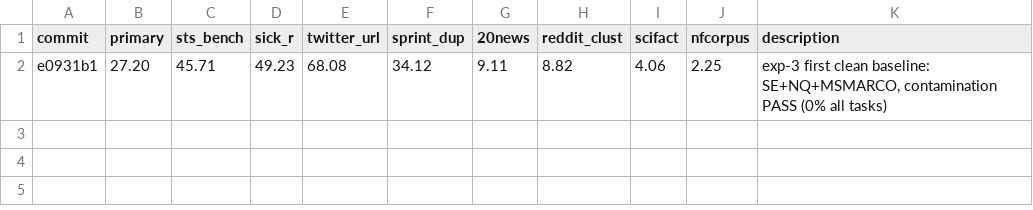
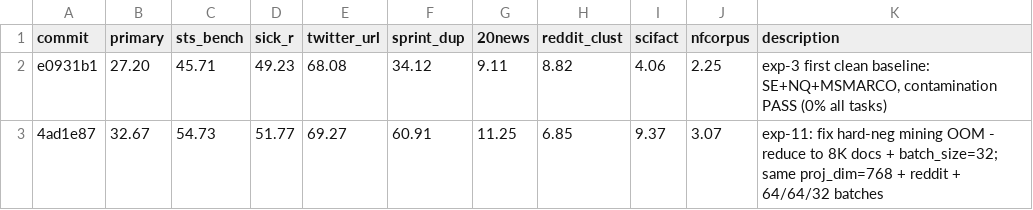
Before and after one commit to pierretokns/autoresearch-embed, a TSV file: leaderboard.tsv, drawn as a sheet; the diff names each change by its address in the sheet, - before the commit and + after, or states it on an @@ line.

```diff
--- a/leaderboard.tsv
+++ b/leaderboard.tsv
+row 3: 4ad1e87 | 32.67 | 54.73 | 51.77 | 69.27 | 60.91 | 11.25 | 6.85 | 9.37 | 3.07 | exp-11: fix hard-neg mining OOM - reduce to 8K docs + batch_size=32; same proj_dim=768 + reddit + 64/64/32 batches
```
Also changed, not shown: results.tsv, 2 other files.
